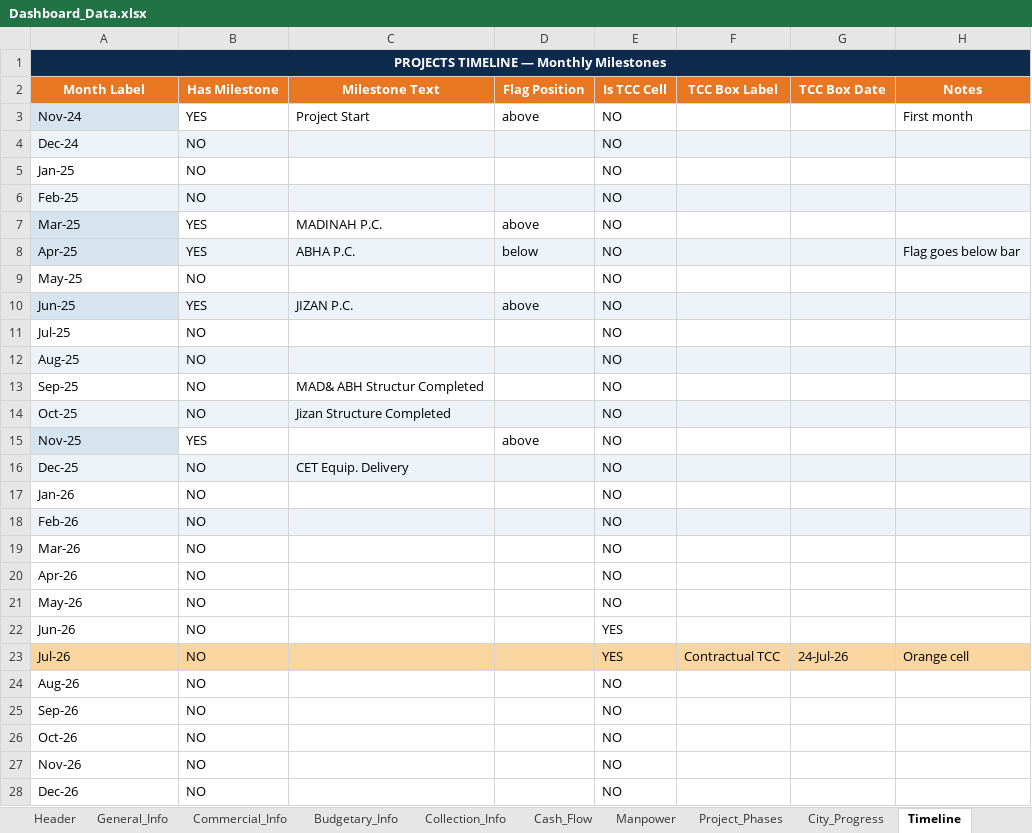
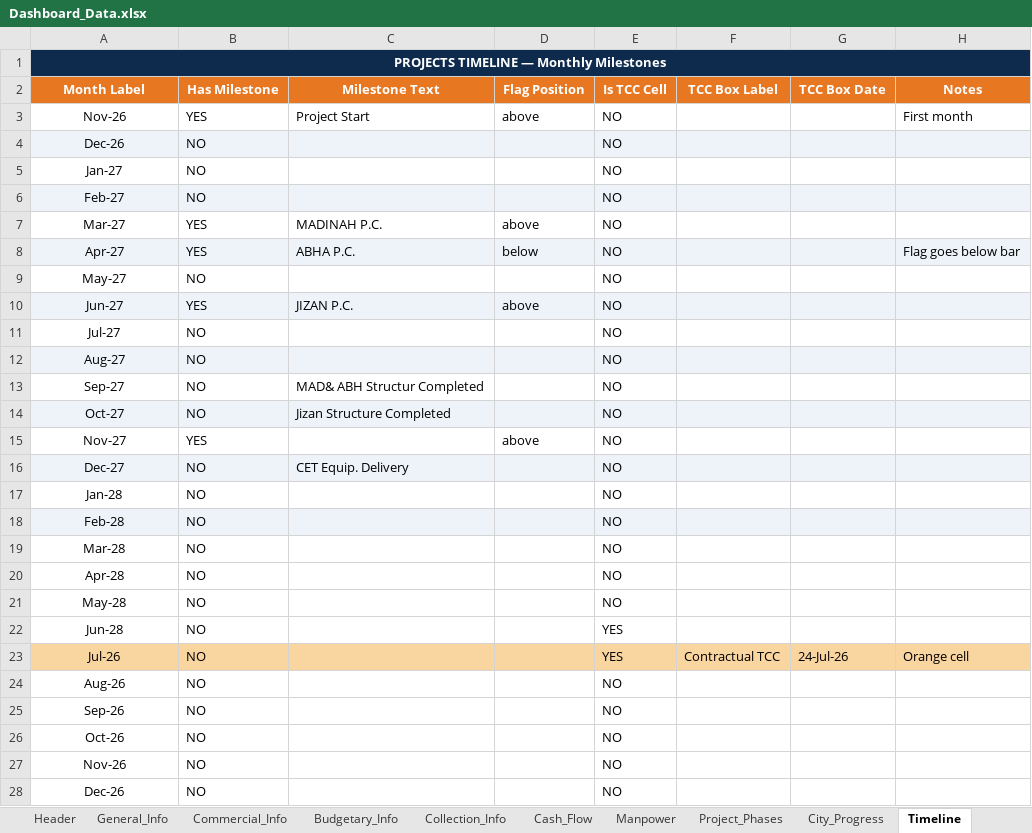
Before and after one commit to project-planning-dashboard/SDCC-Dashboard, an Excel workbook: Dashboard_Data.xlsx, sheet Timeline, drawn as a sheet; only a part is shown; values as stored, in another font and other column widths than the file's, no borders; the diff covers the shown part only; the diff names each change by its address in the sheet, - before the commit and + after, or states it on an @@ line.

Commit message:
Add files via upload

```diff
--- a/Dashboard_Data.xlsx (sheet Timeline)
+++ b/Dashboard_Data.xlsx (sheet Timeline)
-A3 (Month Label): Nov-24
+A3 (Month Label): Nov-26
-A3:A28 alignment: left
+A3:A28 alignment: center
-A3 fill: #D6E4F0
+A3 fill: none
-A4 (Month Label): Dec-24
+A4 (Month Label): Dec-26
-A5 (Month Label): Jan-25
+A5 (Month Label): Jan-27
-A6 (Month Label): Feb-25
+A6 (Month Label): Feb-27
-A7 (Month Label): Mar-25
+A7 (Month Label): Mar-27
-A7 fill: #D6E4F0
+A7 fill: none
-A8 (Month Label): Apr-25
+A8 (Month Label): Apr-27
-A9 (Month Label): May-25
+A9 (Month Label): May-27
-A10 (Month Label): Jun-25
+A10 (Month Label): Jun-27
-A11 (Month Label): Jul-25
+A11 (Month Label): Jul-27
-A12 (Month Label): Aug-25
+A12 (Month Label): Aug-27
-A13 (Month Label): Sep-25
+A13 (Month Label): Sep-27
-A14 (Month Label): Oct-25
+A14 (Month Label): Oct-27
-A15 (Month Label): Nov-25
+A15 (Month Label): Nov-27
-A15 fill: #D6E4F0
+A15 fill: none
-A16 (Month Label): Dec-25
+A16 (Month Label): Dec-27
-A17 (Month Label): Jan-26
+A17 (Month Label): Jan-28
-A18 (Month Label): Feb-26
+A18 (Month Label): Feb-28
-A19 (Month Label): Mar-26
+A19 (Month Label): Mar-28
-A20 (Month Label): Apr-26
+A20 (Month Label): Apr-28
-A21 (Month Label): May-26
+A21 (Month Label): May-28
-A22 (Month Label): Jun-26
+A22 (Month Label): Jun-28
```
Also changed, not shown: cell formats elsewhere in this sheet.
